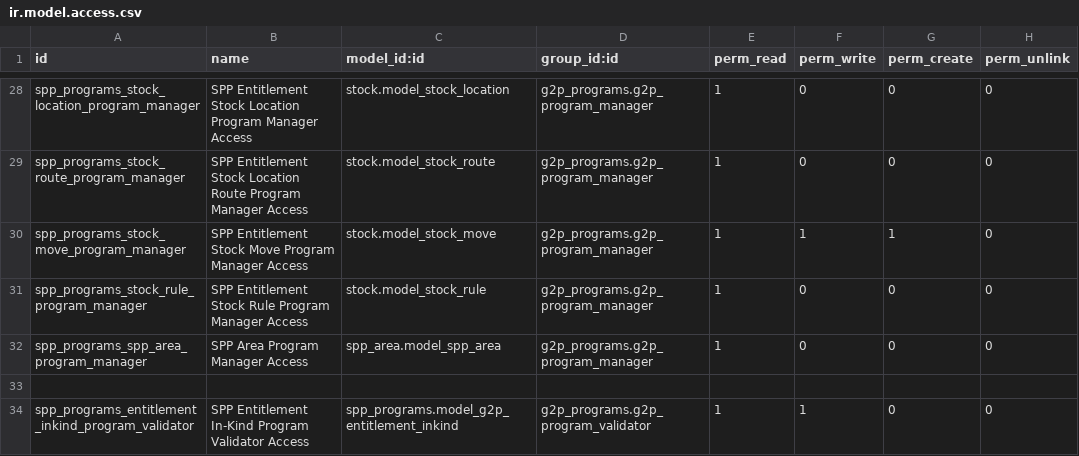
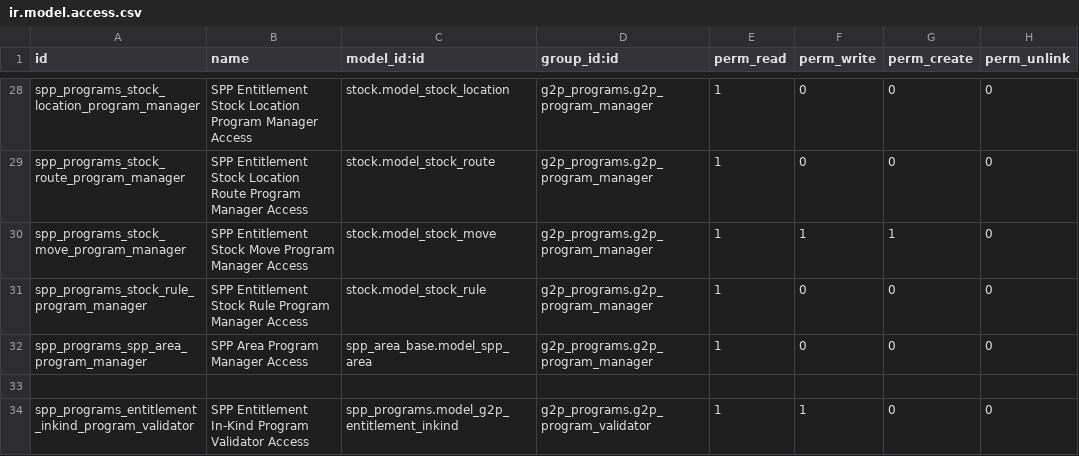
Before and after one commit to openspp-project/openspp-registry, a CSV file: spp_programs/security/ir.model.access.csv, drawn as a sheet; only a part is shown, gaps mark what is left out.

Commit message:
[FIX] spp_programs: Update the reference to the spp.area model in the ir.model.access.csv

```diff
--- a/spp_programs/security/ir.model.access.csv
+++ b/spp_programs/security/ir.model.access.csv
@@ -31,3 +31,3 @@ spp_programs_stock_move_program_manager,SPP Entitlement Stock Move Program Manag
 spp_programs_stock_rule_program_manager,SPP Entitlement Stock Rule Program Manager Access,stock.model_stock_rule,g2p_programs.g2p_program_manager,1,0,0,0
-spp_programs_spp_area_program_manager,SPP Area Program Manager Access,spp_area.model_spp_area,g2p_programs.g2p_program_manager,1,0,0,0
+spp_programs_spp_area_program_manager,SPP Area Program Manager Access,spp_area_base.model_spp_area,g2p_programs.g2p_program_manager,1,0,0,0
 
```
